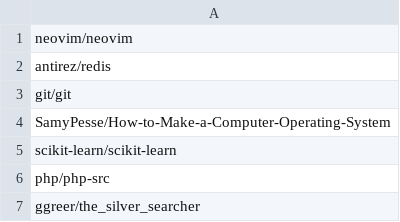
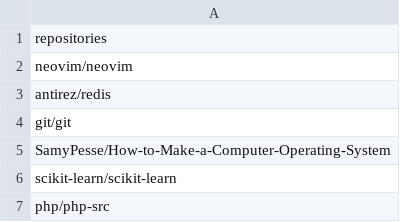
Before and after one commit to slottwo/pull-requests-analyzer, a CSV file: repositories.csv, drawn as a sheet; only a part is shown; the shorter side is filled out with more unchanged rows.

```diff
--- a/repositories.csv
+++ b/repositories.csv
@@ -1 +1,2 @@
+repositories
 neovim/neovim
```
Also changed, not shown: 3 other files.
